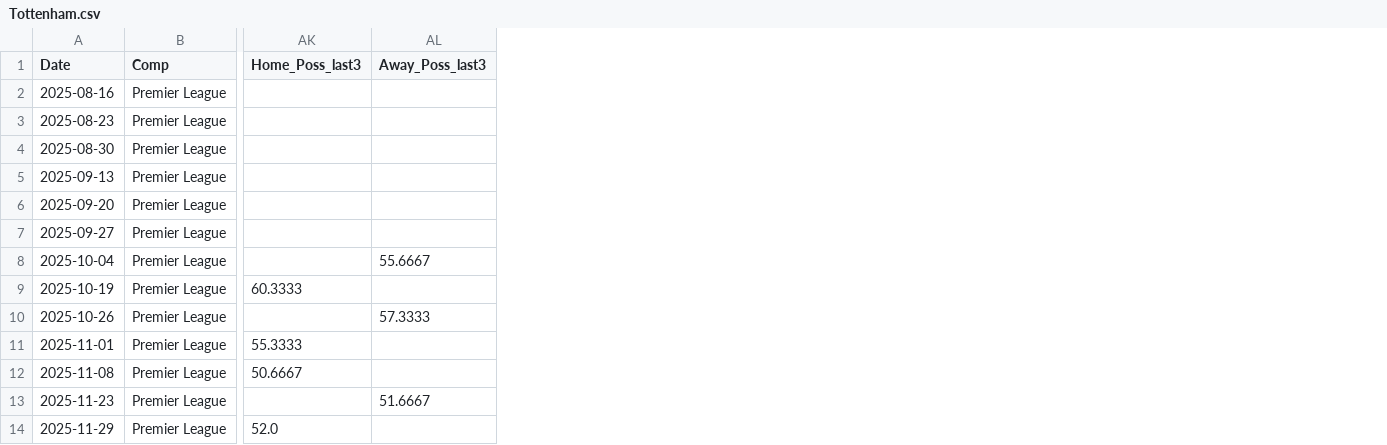
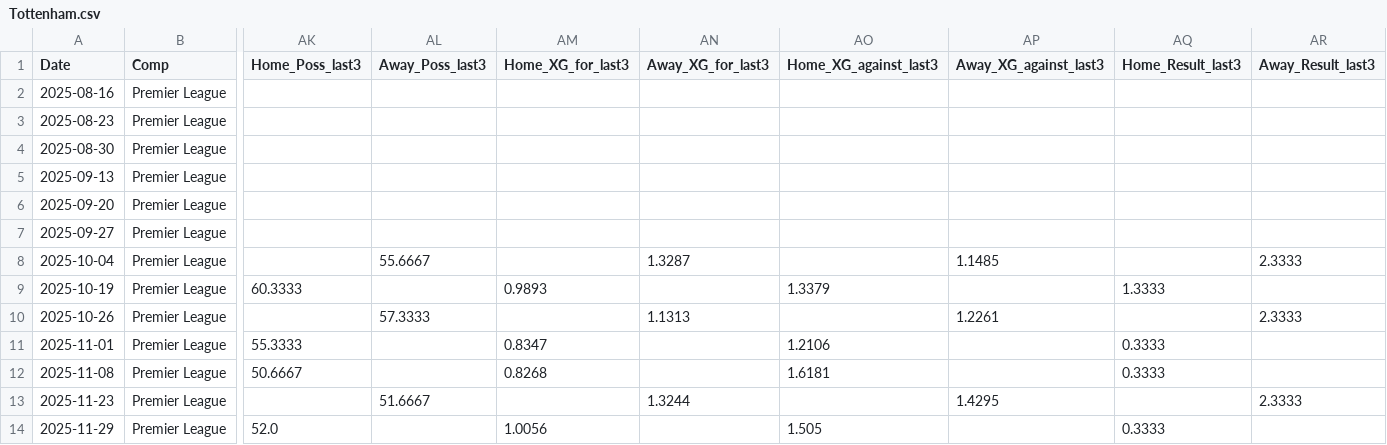
Before and after one commit to CameronNichol47/epl-match-prediction-dashboard, a CSV file: data/processed/Tottenham.csv, drawn as a sheet; only a part is shown, gaps mark what is left out; the diff names each change by its address in the sheet, - before the commit and + after, or states it on an @@ line.

Commit message:
Add home and away xg for and against and points rolling averages

```diff
--- a/data/processed/Tottenham.csv
+++ b/data/processed/Tottenham.csv
+column AM (Home_XG_for_last3), rows 9-14: 0.9893 |  | 0.8347 | 0.8268 |  | 1.0056
+column AN (Away_XG_for_last3), rows 8-13: 1.3287 |  | 1.1313 |  |  | 1.3244
+column AO (Home_XG_against_last3), rows 9-14: 1.3379 |  | 1.2106 | 1.6181 |  | 1.505
+column AP (Away_XG_against_last3), rows 8-13: 1.1485 |  | 1.2261 |  |  | 1.4295
+column AQ (Home_Result_last3), rows 9-14: 1.3333 |  | 0.3333 | 0.3333 |  | 0.3333
+column AR (Away_Result_last3), rows 8-13: 2.3333 |  | 2.3333 |  |  | 2.3333
```
Also changed, not shown: data/processed/Bournemouth.csv, data/processed/Brighton.csv, 15 other files.
